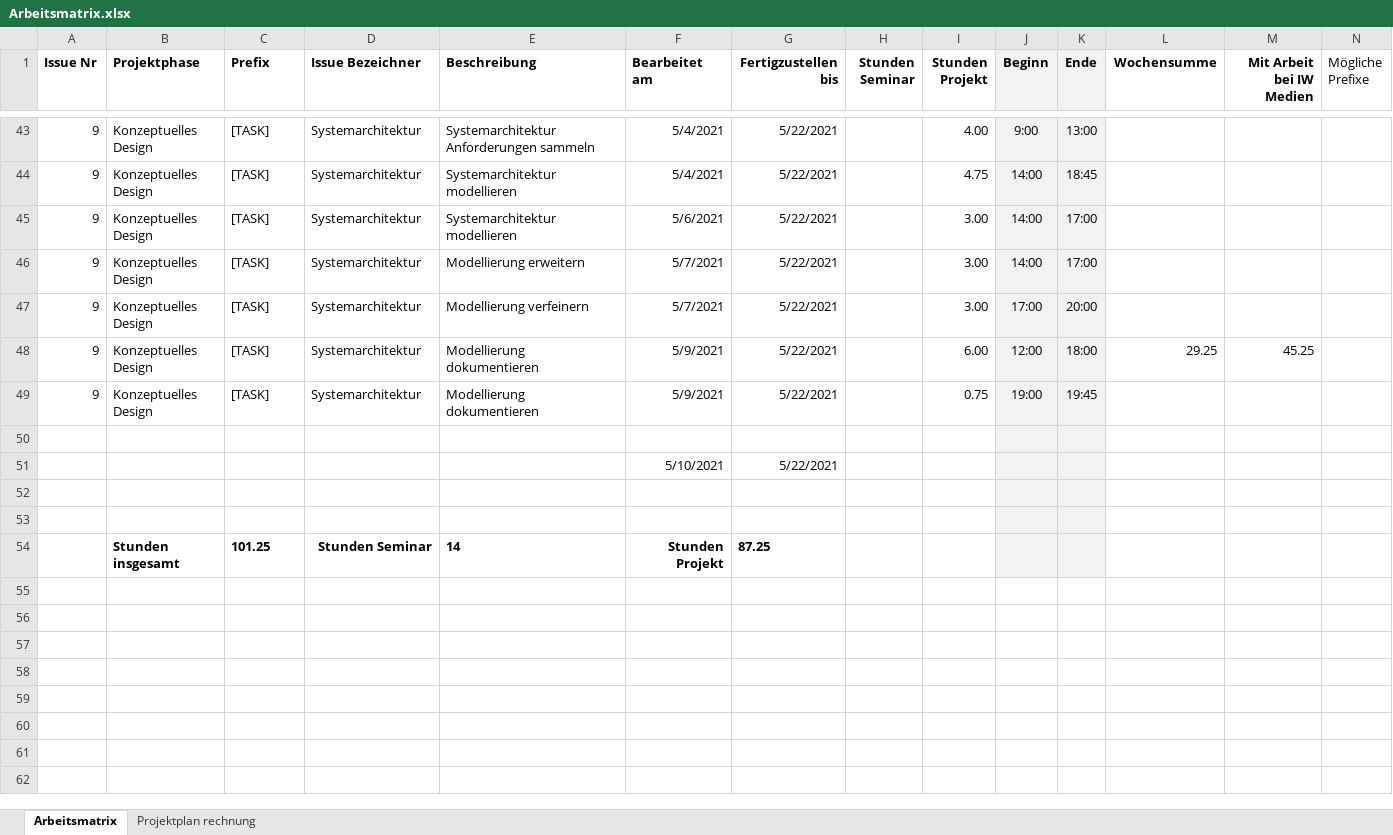
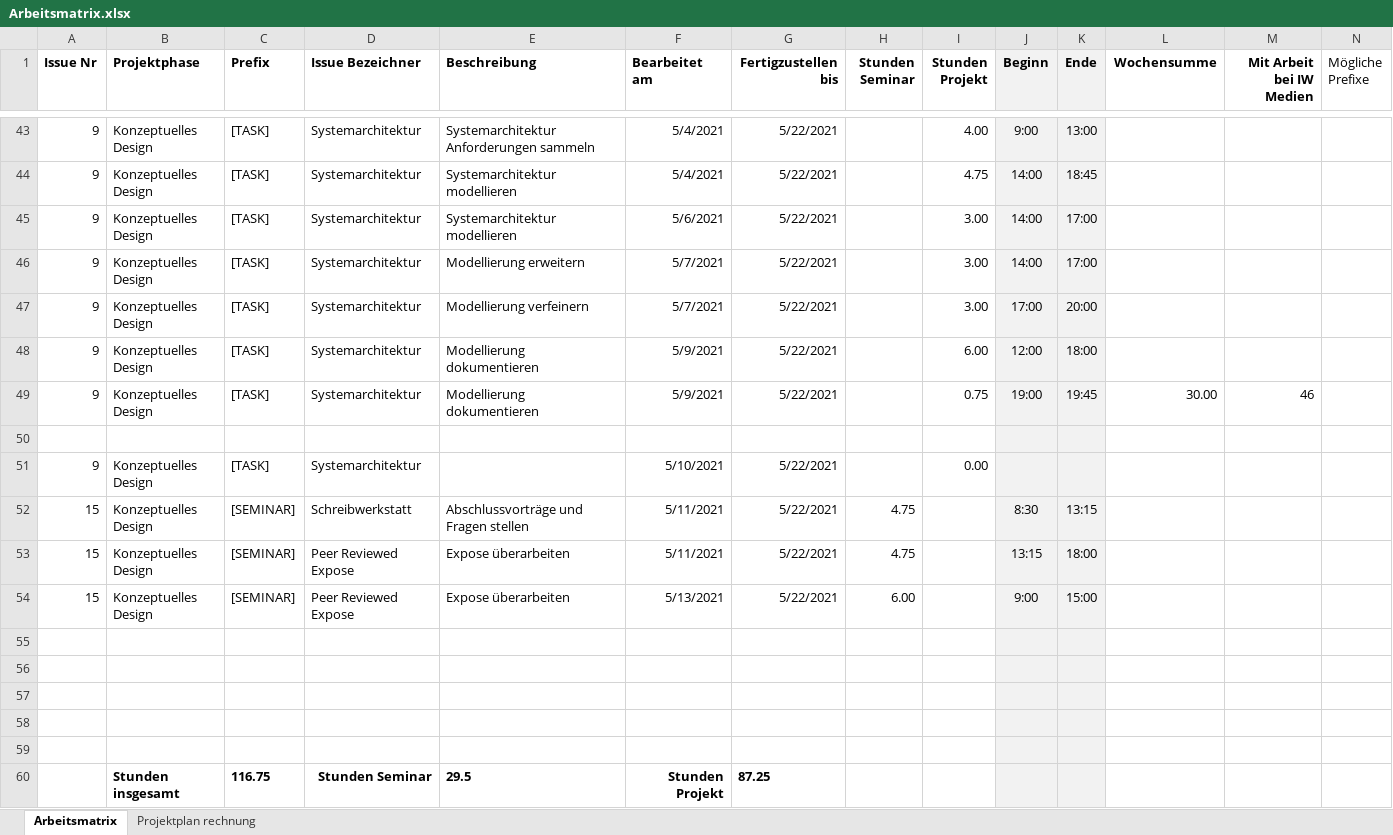
Before and after one commit to Inf166/design-concept-sharing-recipes, an Excel workbook: Artefakte/Zeiterfassung/Arbeitsmatrix.xlsx, sheet Arbeitsmatrix, drawn as a sheet; only a part is shown, gaps mark what is left out; values as stored, in another font and other column widths than the file's, no borders; removed rows and columns are numbered as before the commit, all else as after; rows hold the shown columns only; the diff names each change by its address in the sheet, - before the commit and + after, or states it on an @@ line.

Commit message:
[FEATURE] Add expose for seminar

```diff
--- a/Artefakte/Zeiterfassung/Arbeitsmatrix.xlsx (sheet Arbeitsmatrix)
+++ b/Artefakte/Zeiterfassung/Arbeitsmatrix.xlsx (sheet Arbeitsmatrix)
-L48 (Wochensumme): 29.25
+L48 (Wochensumme): (empty)
-M48 (Mit Arbeit bei IW Medien): 45.25
+M48 (Mit Arbeit bei IW Medien): (empty)
-L49 (Wochensumme): (empty)
+L49 (Wochensumme): 30.00
-M49 (Mit Arbeit bei IW Medien): (empty)
+M49 (Mit Arbeit bei IW Medien): 46
-row 51:  |  |  |  |  | 5/10/2021 | 5/22/2021
+row 51: 9 | Konzeptuelles Design | [TASK] | Systemarchitektur |  | 5/10/2021 | 5/22/2021 |  | 0.00
+row 52: 15 | Konzeptuelles Design | [SEMINAR] | Schreibwerkstatt | Abschlussvorträge und Fragen stellen | 5/11/2021 | 5/22/2021 | 4.75 |  | 8:30 | 13:15
+row 53: 15 | Konzeptuelles Design | [SEMINAR] | Peer Reviewed Expose | Expose überarbeiten | 5/11/2021 | 5/22/2021 | 4.75 |  | 13:15 | 18:00
+row 54: 15 | Konzeptuelles Design | [SEMINAR] | Peer Reviewed Expose | Expose überarbeiten | 5/13/2021 | 5/22/2021 | 6.00 |  | 9:00 | 15:00
+row 57: (empty)
+row 58: (empty)
+row 59: (empty)
-C60 (Prefix): 101.25
+C60 (Prefix): 116.75
-E60 (Beschreibung): 14
+E60 (Beschreibung): 29.5
```
Also changed, not shown: 9 other files.
